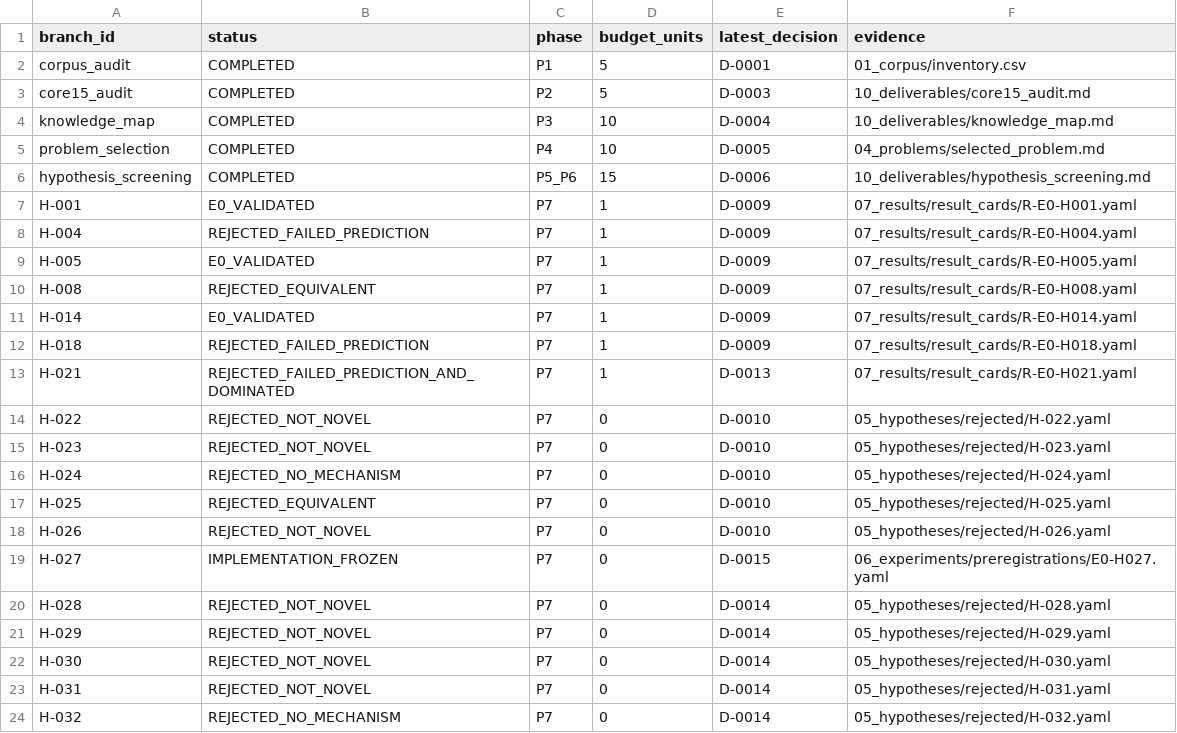
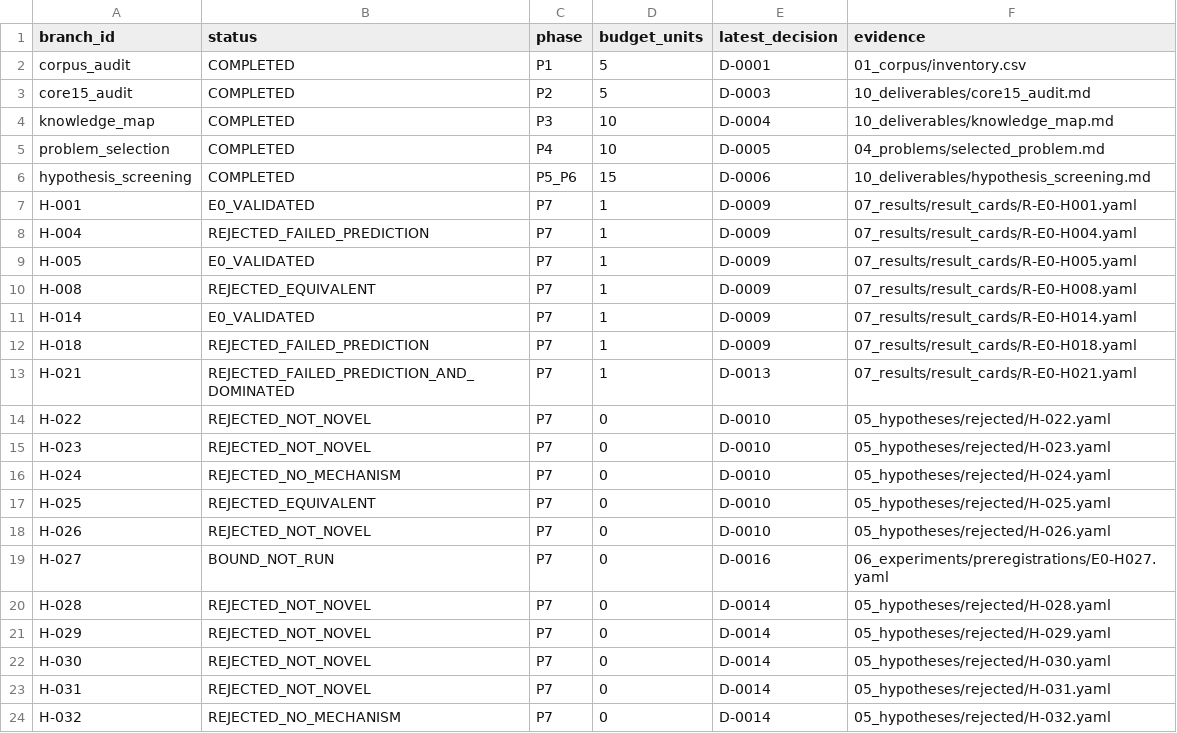
Before and after one commit to linmumu009/RL-Algorithm-Research02, a CSV file: 09_decisions/branch_status.csv, drawn as a sheet.

Commit message:
bind H-027 E0 to frozen snapshot

```diff
--- a/09_decisions/branch_status.csv
+++ b/09_decisions/branch_status.csv
@@ -18,3 +18,3 @@ H-025,REJECTED_EQUIVALENT,P7,0,D-0010,05_hypotheses/rejected/H-025.yaml
 H-026,REJECTED_NOT_NOVEL,P7,0,D-0010,05_hypotheses/rejected/H-026.yaml
-H-027,IMPLEMENTATION_FROZEN,P7,0,D-0015,06_experiments/preregistrations/E0-H027.yaml
+H-027,BOUND_NOT_RUN,P7,0,D-0016,06_experiments/preregistrations/E0-H027.yaml
 H-028,REJECTED_NOT_NOVEL,P7,0,D-0014,05_hypotheses/rejected/H-028.yaml
```
Also changed, not shown: 5 other files.
